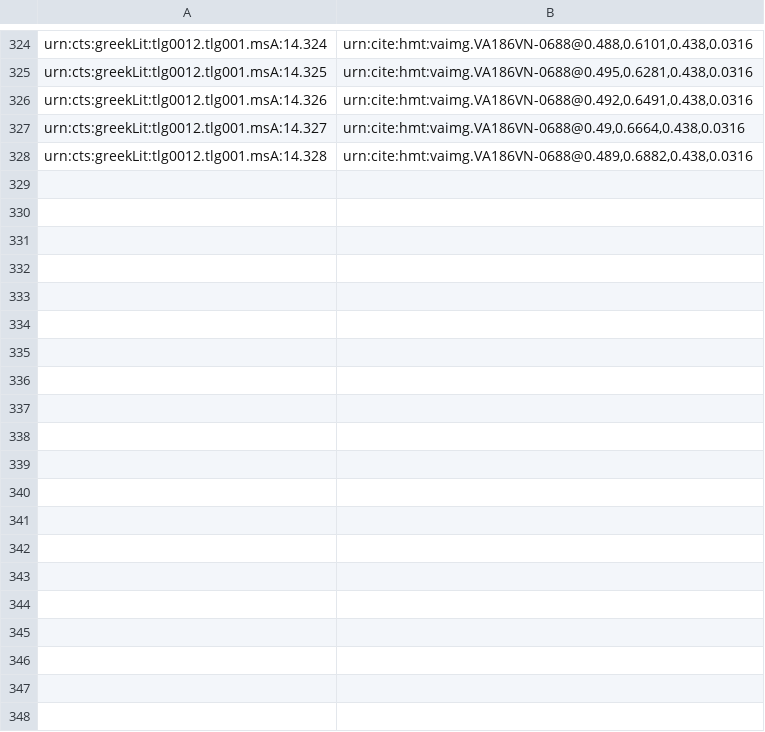
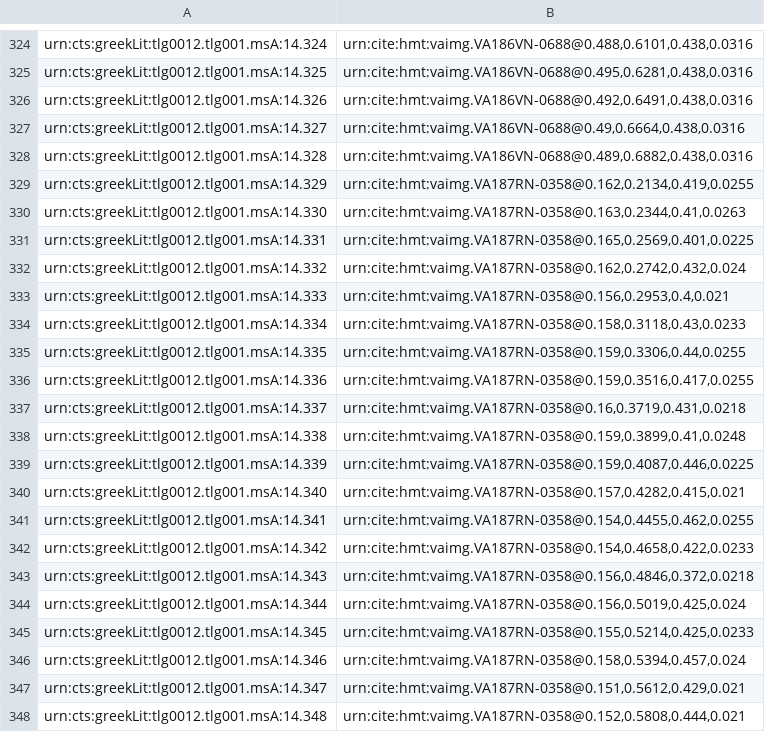
Before and after one commit to hmteditors/closed-venA-14, a CSV file: indices/venA-textToImage-Iliad.csv, drawn as a sheet; only a part is shown, gaps mark what is left out; the diff covers the shown part only.

Commit message:
Update venA-textToImage-Iliad.csv

```diff
--- a/indices/venA-textToImage-Iliad.csv
+++ b/indices/venA-textToImage-Iliad.csv
@@ -328 +328,21 @@ urn:cts:greekLit:tlg0012.tlg001.msA:14.327,"urn:cite:hmt:vaimg.VA186VN-0688@0.49
 urn:cts:greekLit:tlg0012.tlg001.msA:14.328,"urn:cite:hmt:vaimg.VA186VN-0688@0.489,0.6882,0.438,0.0316"
+urn:cts:greekLit:tlg0012.tlg001.msA:14.329,"urn:cite:hmt:vaimg.VA187RN-0358@0.162,0.2134,0.419,0.0255"
+urn:cts:greekLit:tlg0012.tlg001.msA:14.330,"urn:cite:hmt:vaimg.VA187RN-0358@0.163,0.2344,0.41,0.0263"
+urn:cts:greekLit:tlg0012.tlg001.msA:14.331,"urn:cite:hmt:vaimg.VA187RN-0358@0.165,0.2569,0.401,0.0225"
+urn:cts:greekLit:tlg0012.tlg001.msA:14.332,"urn:cite:hmt:vaimg.VA187RN-0358@0.162,0.2742,0.432,0.024"
+urn:cts:greekLit:tlg0012.tlg001.msA:14.333,"urn:cite:hmt:vaimg.VA187RN-0358@0.156,0.2953,0.4,0.021"
+urn:cts:greekLit:tlg0012.tlg001.msA:14.334,"urn:cite:hmt:vaimg.VA187RN-0358@0.158,0.3118,0.43,0.0233"
+urn:cts:greekLit:tlg0012.tlg001.msA:14.335,"urn:cite:hmt:vaimg.VA187RN-0358@0.159,0.3306,0.44,0.0255"
+urn:cts:greekLit:tlg0012.tlg001.msA:14.336,"urn:cite:hmt:vaimg.VA187RN-0358@0.159,0.3516,0.417,0.0255"
+urn:cts:greekLit:tlg0012.tlg001.msA:14.337,"urn:cite:hmt:vaimg.VA187RN-0358@0.16,0.3719,0.431,0.0218"
+urn:cts:greekLit:tlg0012.tlg001.msA:14.338,"urn:cite:hmt:vaimg.VA187RN-0358@0.159,0.3899,0.41,0.0248"
+urn:cts:greekLit:tlg0012.tlg001.msA:14.339,"urn:cite:hmt:vaimg.VA187RN-0358@0.159,0.4087,0.446,0.0225"
+urn:cts:greekLit:tlg0012.tlg001.msA:14.340,"urn:cite:hmt:vaimg.VA187RN-0358@0.157,0.4282,0.415,0.021"
+urn:cts:greekLit:tlg0012.tlg001.msA:14.341,"urn:cite:hmt:vaimg.VA187RN-0358@0.154,0.4455,0.462,0.0255"
+urn:cts:greekLit:tlg0012.tlg001.msA:14.342,"urn:cite:hmt:vaimg.VA187RN-0358@0.154,0.4658,0.422,0.0233"
+urn:cts:greekLit:tlg0012.tlg001.msA:14.343,"urn:cite:hmt:vaimg.VA187RN-0358@0.156,0.4846,0.372,0.0218"
+urn:cts:greekLit:tlg0012.tlg001.msA:14.344,"urn:cite:hmt:vaimg.VA187RN-0358@0.156,0.5019,0.425,0.024"
+urn:cts:greekLit:tlg0012.tlg001.msA:14.345,"urn:cite:hmt:vaimg.VA187RN-0358@0.155,0.5214,0.425,0.0233"
+urn:cts:greekLit:tlg0012.tlg001.msA:14.346,"urn:cite:hmt:vaimg.VA187RN-0358@0.158,0.5394,0.457,0.024"
+urn:cts:greekLit:tlg0012.tlg001.msA:14.347,"urn:cite:hmt:vaimg.VA187RN-0358@0.151,0.5612,0.429,0.021"
+urn:cts:greekLit:tlg0012.tlg001.msA:14.348,"urn:cite:hmt:vaimg.VA187RN-0358@0.152,0.5808,0.444,0.021"
```
Also changed, not shown: 38 added rows elsewhere in this file.
